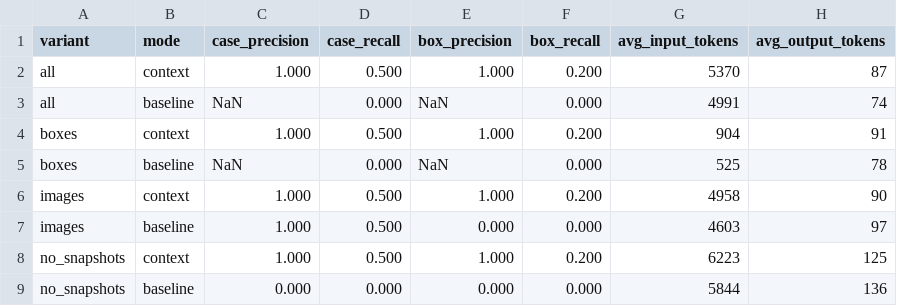
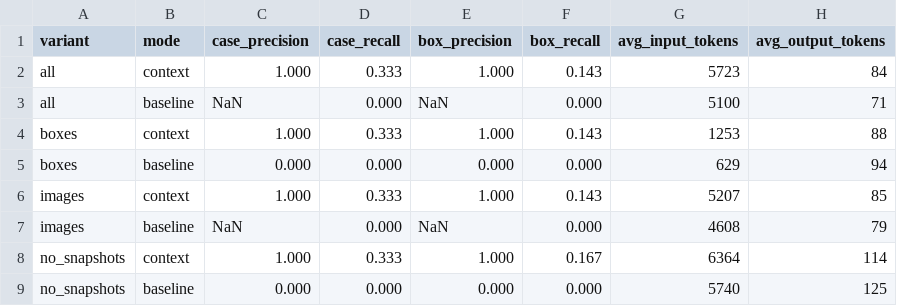
Before and after one commit to adityaballabh/visual-regression-detection, a CSV file: evaluation/results/regression_detection/gemini-3.5-flash-lite.csv, drawn as a sheet.

```diff
--- a/evaluation/results/regression_detection/gemini-3.5-flash-lite.csv
+++ b/evaluation/results/regression_detection/gemini-3.5-flash-lite.csv
@@ -1,9 +1,9 @@
 variant,mode,case_precision,case_recall,box_precision,box_recall,avg_input_tokens,avg_output_tokens
-all,context,1.000,0.500,1.000,0.200,5370,87
-all,baseline,NaN,0.000,NaN,0.000,4991,74
-boxes,context,1.000,0.500,1.000,0.200,904,91
-boxes,baseline,NaN,0.000,NaN,0.000,525,78
-images,context,1.000,0.500,1.000,0.200,4958,90
-images,baseline,1.000,0.500,0.000,0.000,4603,97
-no_snapshots,context,1.000,0.500,1.000,0.200,6223,125
-no_snapshots,baseline,0.000,0.000,0.000,0.000,5844,136
+all,context,1.000,0.333,1.000,0.143,5723,84
+all,baseline,NaN,0.000,NaN,0.000,5100,71
+boxes,context,1.000,0.333,1.000,0.143,1253,88
+boxes,baseline,0.000,0.000,0.000,0.000,629,94
+images,context,1.000,0.333,1.000,0.143,5207,85
+images,baseline,NaN,0.000,NaN,0.000,4608,79
+no_snapshots,context,1.000,0.333,1.000,0.167,6364,114
+no_snapshots,baseline,0.000,0.000,0.000,0.000,5740,125
```
Also changed, not shown: evaluation/results/regression_detection/gemini-3.6-flash.csv, 3 other files.
